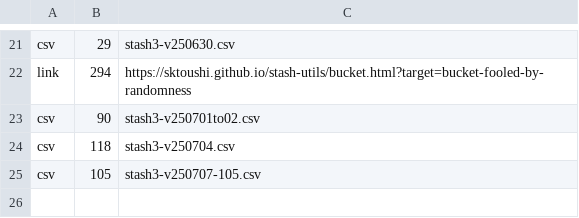
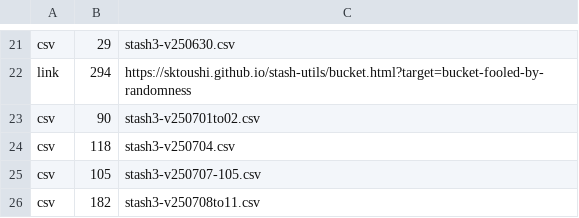
Before and after one commit to sktoushi/stash-utils, a CSV file: skyway-stash3.csv, drawn as a sheet; only a part is shown, gaps mark what is left out.

Commit message:
Update skyway-stash3.csv

```diff
--- a/skyway-stash3.csv
+++ b/skyway-stash3.csv
@@ -25 +25,2 @@ csv,118,stash3-v250704.csv
 csv,105,stash3-v250707-105.csv
+csv,182,stash3-v250708to11.csv
```
